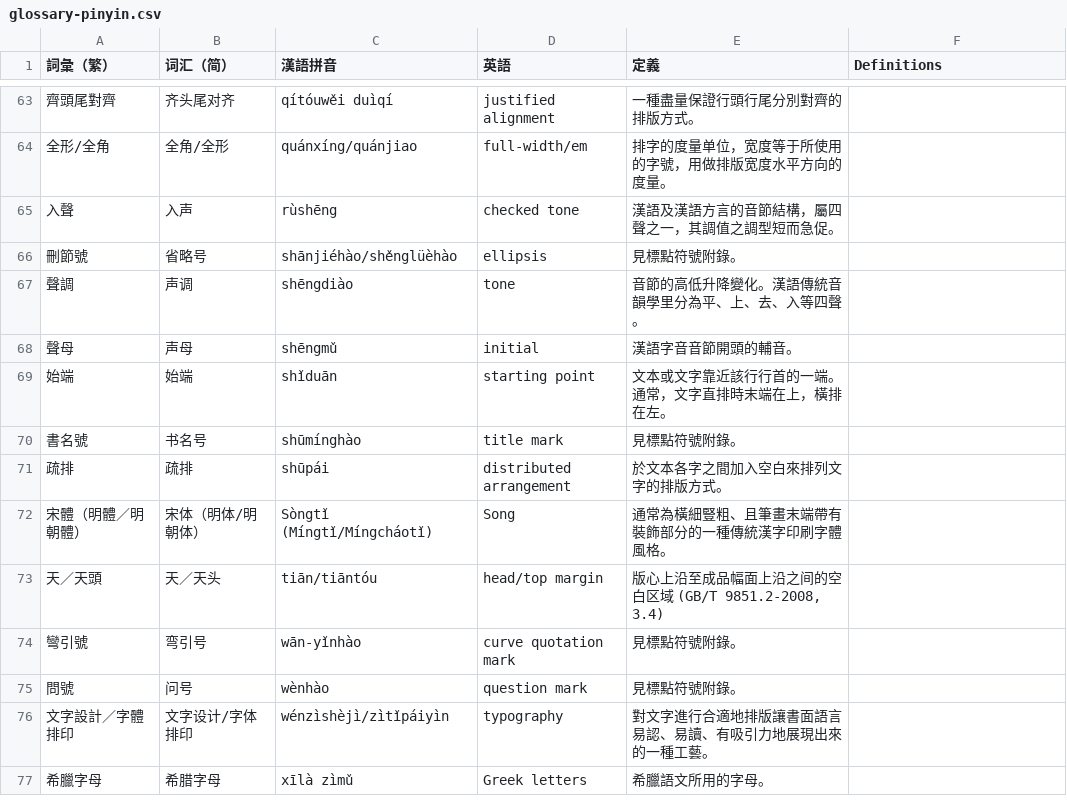
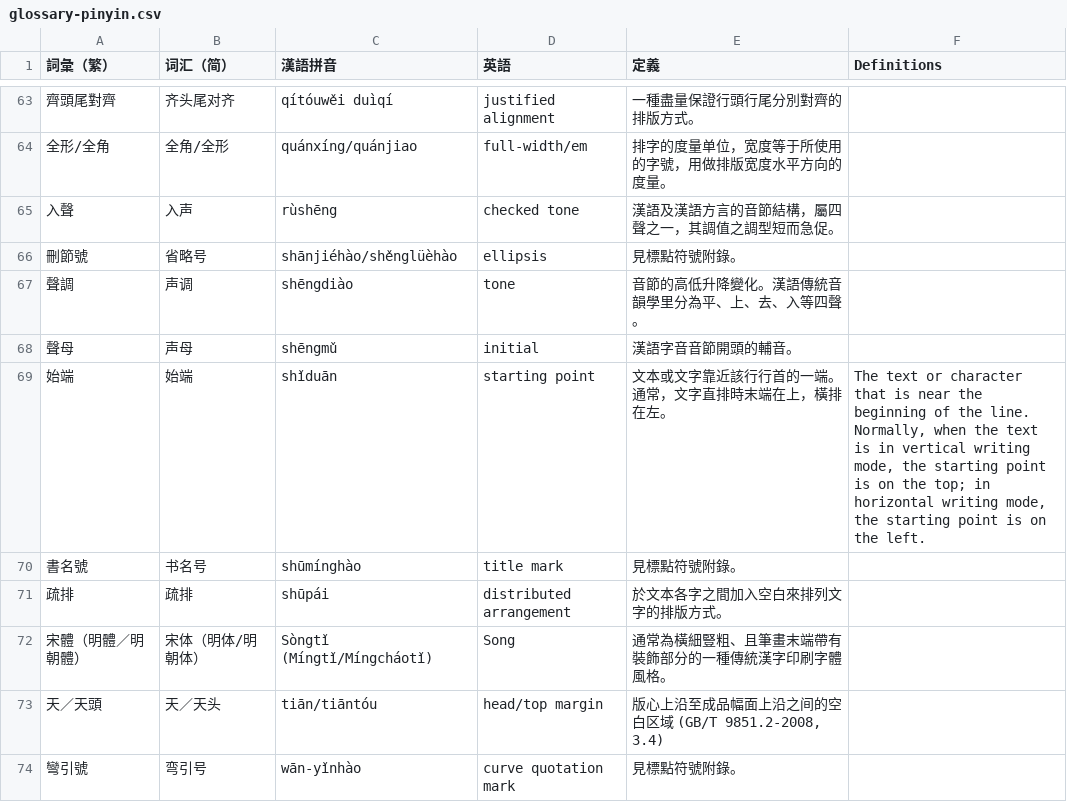
Before and after one commit to w3c/clreq, a CSV file: glossary-pinyin.csv, drawn as a sheet; only a part is shown, gaps mark what is left out; the shorter side is filled out with more unchanged rows.

Commit message:
Translate "starting point"

```diff
--- a/glossary-pinyin.csv
+++ b/glossary-pinyin.csv
@@ -68,3 +68,3 @@
 聲母,声母,shēngmǔ,initial,漢語字音音節開頭的輔音。,
-始端,始端,shǐduān,starting point,文本或文字靠近該行行首的一端。通常，文字直排時末端在上，橫排在左。,
+始端,始端,shǐduān,starting point,文本或文字靠近該行行首的一端。通常，文字直排時末端在上，橫排在左。,"The text or character that is near the beginning of the line. Normally, when the text is in vertical writing mode, the starting point is on the top; in horizontal writing mode, the starting point is on the left."
 書名號,书名号,shūmínghào,title mark,見標點符號附錄。,
```
Also changed, not shown: 1 other file.
